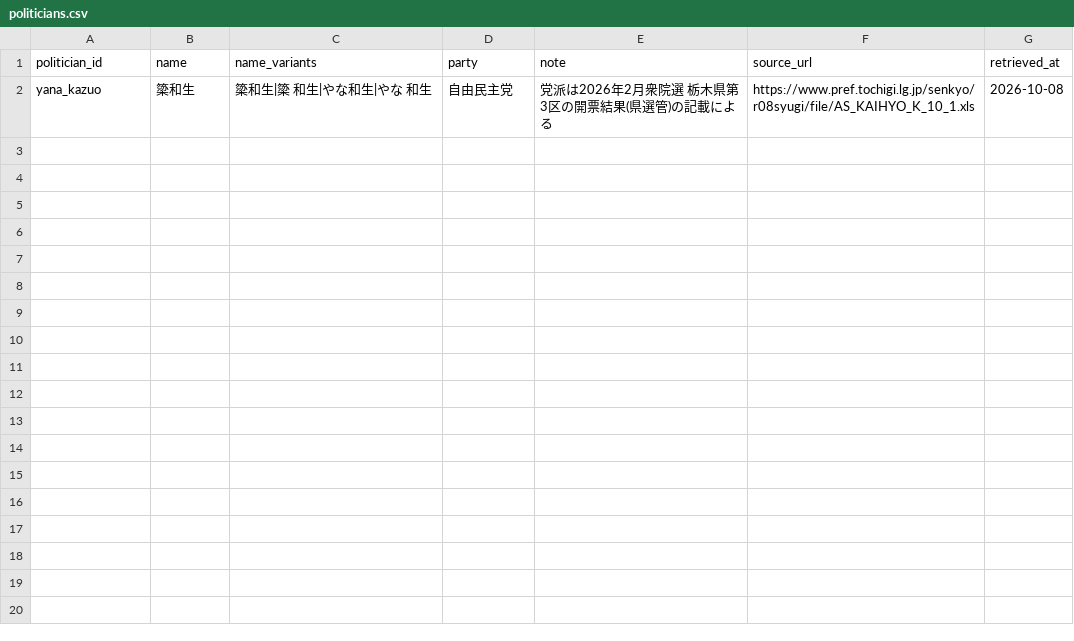
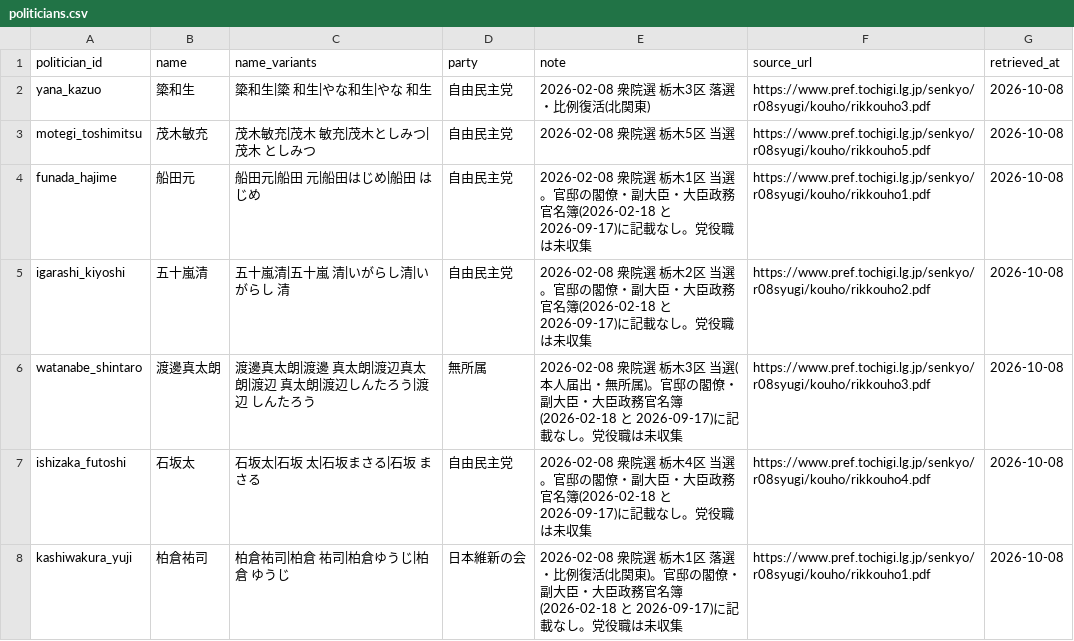
Before and after one commit to nen10/municipal-budget-election-timeline, a CSV file: data/manual/politicians.csv, drawn as a sheet.

```diff
--- a/data/manual/politicians.csv
+++ b/data/manual/politicians.csv
@@ -1,2 +1,8 @@
 politician_id,name,name_variants,party,note,source_url,retrieved_at
-yana_kazuo,簗和生,簗和生|簗 和生|やな和生|やな 和生,自由民主党,党派は2026年2月衆院選 栃木県第3区の開票結果(県選管)の記載による,https://www.pref.tochigi.lg.jp/senkyo/r08syugi/file/AS_KAIHYO_K_10_1.xls,2026-10-08
+yana_kazuo,簗和生,簗和生|簗 和生|やな和生|やな 和生,自由民主党,2026-02-08 衆院選 栃木3区 落選・比例復活(北関東),https://www.pref.tochigi.lg.jp/senkyo/r08syugi/kouho/rikkouho3.pdf,2026-10-08
+motegi_toshimitsu,茂木敏充,茂木敏充|茂木 敏充|茂木としみつ|茂木 としみつ,自由民主党,2026-02-08 衆院選 栃木5区 当選,https://www.pref.tochigi.lg.jp/senkyo/r08syugi/kouho/rikkouho5.pdf,2026-10-08
+funada_hajime,船田元,船田元|船田 元|船田はじめ|船田 はじめ,自由民主党,2026-02-08 衆院選 栃木1区 当選。官邸の閣僚・副大臣・大臣政務官名簿(2026-02-18 と 2026-09-17)に記載なし。党役職は未収集,https://www.pref.tochigi.lg.jp/senkyo/r08syugi/kouho/rikkouho1.pdf,2026-10-08
+igarashi_kiyoshi,五十嵐清,五十嵐清|五十嵐 清|いがらし清|いがらし 清,自由民主党,2026-02-08 衆院選 栃木2区 当選。官邸の閣僚・副大臣・大臣政務官名簿(2026-02-18 と 2026-09-17)に記載なし。党役職は未収集,https://www.pref.tochigi.lg.jp/senkyo/r08syugi/kouho/rikkouho2.pdf,2026-10-08
+watanabe_shintaro,渡邊真太朗,渡邊真太朗|渡邊 真太朗|渡辺真太朗|渡辺 真太朗|渡辺しんたろう|渡辺 しんたろう,無所属,2026-02-08 衆院選 栃木3区 当選(本人届出・無所属)。官邸の閣僚・副大臣・大臣政務官名簿(2026-02-18 と 2026-09-17)に記載なし。党役職は未収集,https://www.pref.tochigi.lg.jp/senkyo/r08syugi/kouho/rikkouho3.pdf,2026-10-08
+ishizaka_futoshi,石坂太,石坂太|石坂 太|石坂まさる|石坂 まさる,自由民主党,2026-02-08 衆院選 栃木4区 当選。官邸の閣僚・副大臣・大臣政務官名簿(2026-02-18 と 2026-09-17)に記載なし。党役職は未収集,https://www.pref.tochigi.lg.jp/senkyo/r08syugi/kouho/rikkouho4.pdf,2026-10-08
+kashiwakura_yuji,柏倉祐司,柏倉祐司|柏倉 祐司|柏倉ゆうじ|柏倉 ゆうじ,日本維新の会,2026-02-08 衆院選 栃木1区 落選・比例復活(北関東)。官邸の閣僚・副大臣・大臣政務官名簿(2026-02-18 と 2026-09-17)に記載なし。党役職は未収集,https://www.pref.tochigi.lg.jp/senkyo/r08syugi/kouho/rikkouho1.pdf,2026-10-08
```
Also changed, not shown: data/manual/election_outcomes.csv, data/manual/endorsements.csv, 36 other files.
